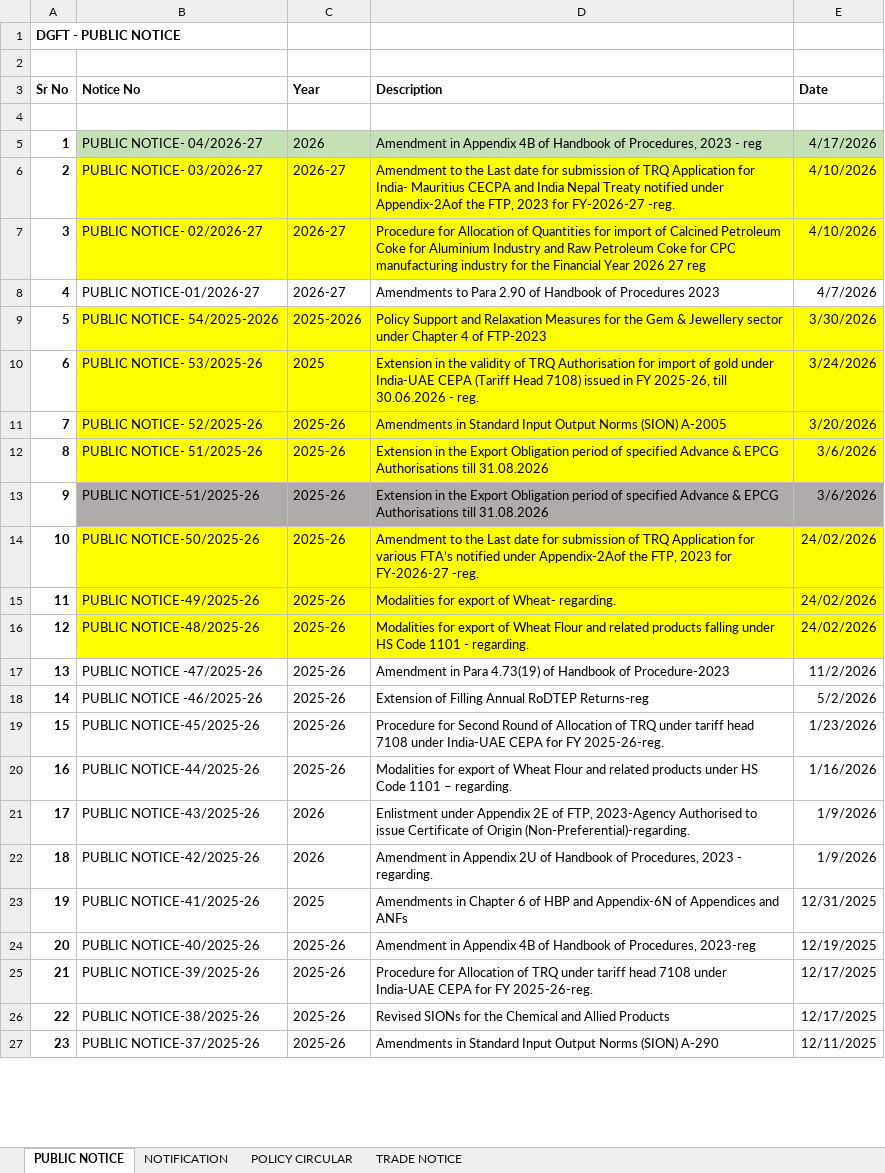
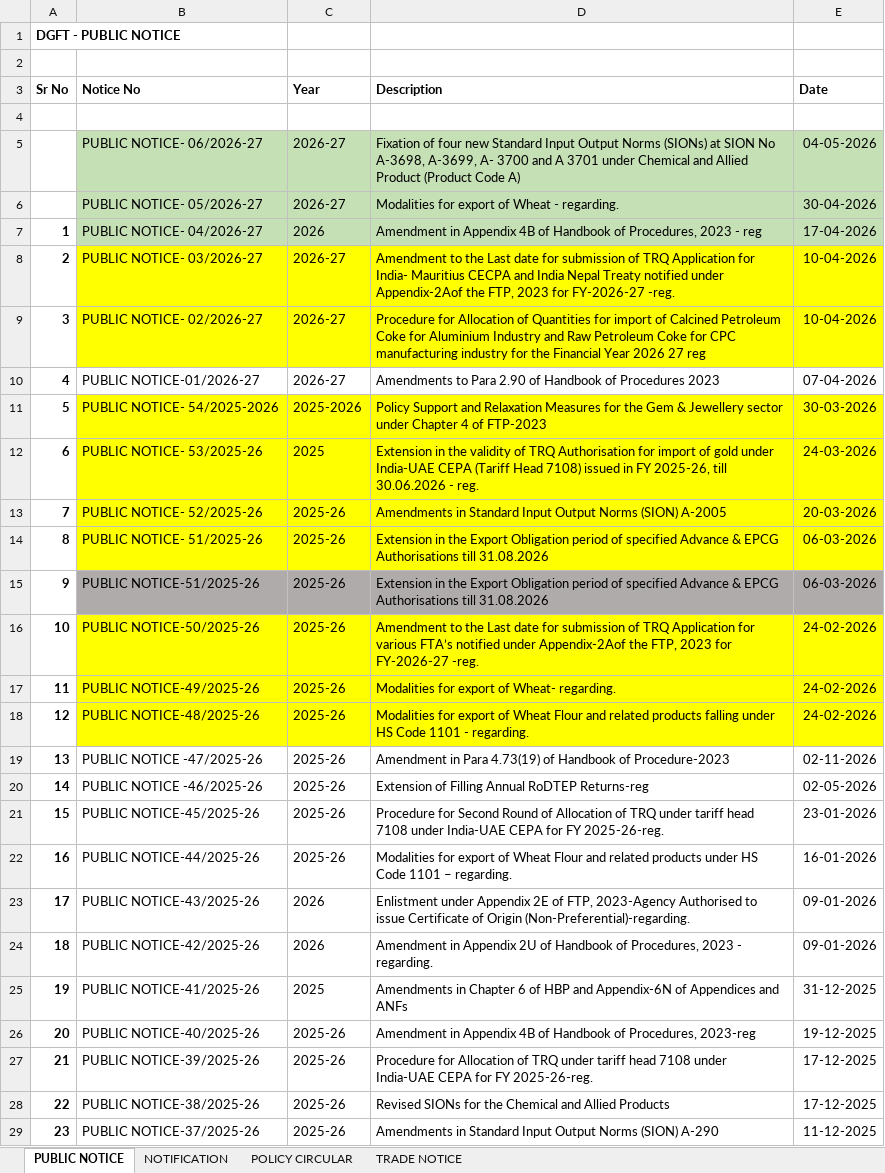
Before and after one commit to omkar404/eximinq-global-connection, an Excel workbook: backend/PDF_DOC/ALL_PDF/DGFT POLICY - Copy.xlsx, sheet PUBLIC NOTICE, drawn as a sheet; only a part is shown; values as stored, in another font and other column widths than the file's, no borders; addresses are those after the commit; the diff covers the shown part only; the diff names each change by its address in the sheet, - before the commit and + after, or states it on an @@ line.

```diff
--- a/backend/PDF_DOC/ALL_PDF/DGFT POLICY - Copy.xlsx (sheet PUBLIC NOTICE)
+++ b/backend/PDF_DOC/ALL_PDF/DGFT POLICY - Copy.xlsx (sheet PUBLIC NOTICE)
+row 5:  | PUBLIC NOTICE- 06/2026-27 | 2026-27 | Fixation of four new Standard Input Output Norms (SIONs) at SION No A-3698, A-3699, A- 3700 and A 3701 under Chemical and Allied Product (Product Code A) | 04-05-2026
+row 6:  | PUBLIC NOTICE- 05/2026-27 | 2026-27 | Modalities for export of Wheat - regarding. | 30-04-2026
-E7 (Date): 4/17/2026
+E7 (Date): 17-04-2026
-E8:E9 (Date): 4/10/2026
+E8:E9 (Date): 10-04-2026
-E10 (Date): 4/7/2026
+E10 (Date): 07-04-2026
-E11 (Date): 3/30/2026
+E11 (Date): 30-03-2026
-E12 (Date): 3/24/2026
+E12 (Date): 24-03-2026
-E13 (Date): 3/20/2026
+E13 (Date): 20-03-2026
-E14:E15 (Date): 3/6/2026
+E14:E15 (Date): 06-03-2026
-E16:E18 (Date): 24/02/2026
+E16:E18 (Date): 24-02-2026
-E19 (Date): 11/2/2026
+E19 (Date): 02-11-2026
-E20 (Date): 5/2/2026
+E20 (Date): 02-05-2026
-E21 (Date): 1/23/2026
+E21 (Date): 23-01-2026
-E22 (Date): 1/16/2026
+E22 (Date): 16-01-2026
-E23:E24 (Date): 1/9/2026
+E23:E24 (Date): 09-01-2026
-E25 (Date): 12/31/2025
+E25 (Date): 31-12-2025
-E26 (Date): 12/19/2025
+E26 (Date): 19-12-2025
-E27:E28 (Date): 12/17/2025
+E27:E28 (Date): 17-12-2025
-E29 (Date): 12/11/2025
+E29 (Date): 11-12-2025
```
Also changed, not shown: 115 edited cells elsewhere in this sheet, sheet NOTIFICATION, sheet TRADE NOTICE, sheet POLICY CIRCULAR, 5 other files.
